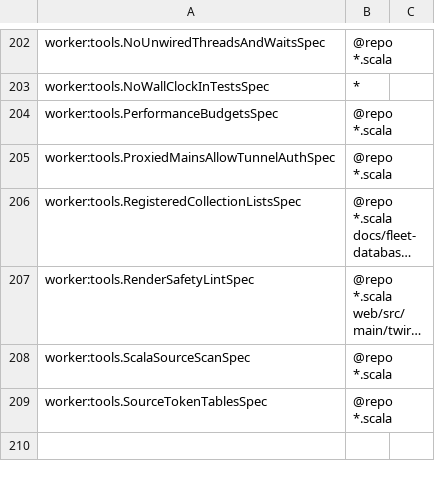
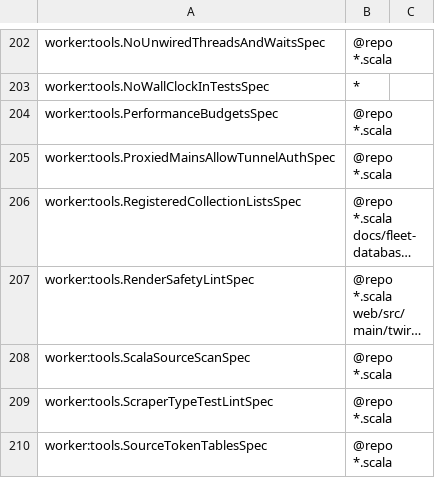
Before and after one commit to pawelkrupinski/movies, a TSV file: scripts/hooks/lint-registry.tsv, drawn as a sheet; only a part is shown, gaps mark what is left out; long unchanged cells end in …; the diff names each change by its address in the sheet, - before the commit and + after, or states it on an @@ line.

```diff
--- a/scripts/hooks/lint-registry.tsv
+++ b/scripts/hooks/lint-registry.tsv
+row 209: worker:tools.ScraperTypeTestLintSpec | @repo *.scala
```
